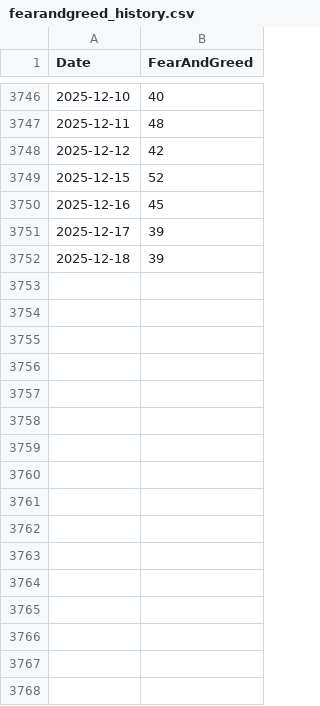
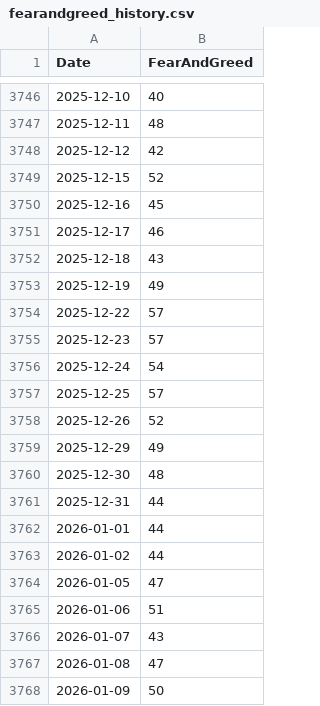
Before and after one commit to fdickma/FFDM, a CSV file: indices/fearandgreed_history.csv, drawn as a sheet; only a part is shown, gaps mark what is left out.

```diff
--- a/indices/fearandgreed_history.csv
+++ b/indices/fearandgreed_history.csv
@@ -3750,3 +3750,19 @@ Date;FearAndGreed
 2025-12-16;45
-2025-12-17;39
-2025-12-18;39
+2025-12-17;46
+2025-12-18;43
+2025-12-19;49
+2025-12-22;57
+2025-12-23;57
+2025-12-24;54
+2025-12-25;57
+2025-12-26;52
+2025-12-29;49
+2025-12-30;48
+2025-12-31;44
+2026-01-01;44
+2026-01-02;44
+2026-01-05;47
+2026-01-06;51
+2026-01-07;43
+2026-01-08;47
+2026-01-09;50
```
Also changed, not shown: indices/fearandgreed.csv, 9 other files.
